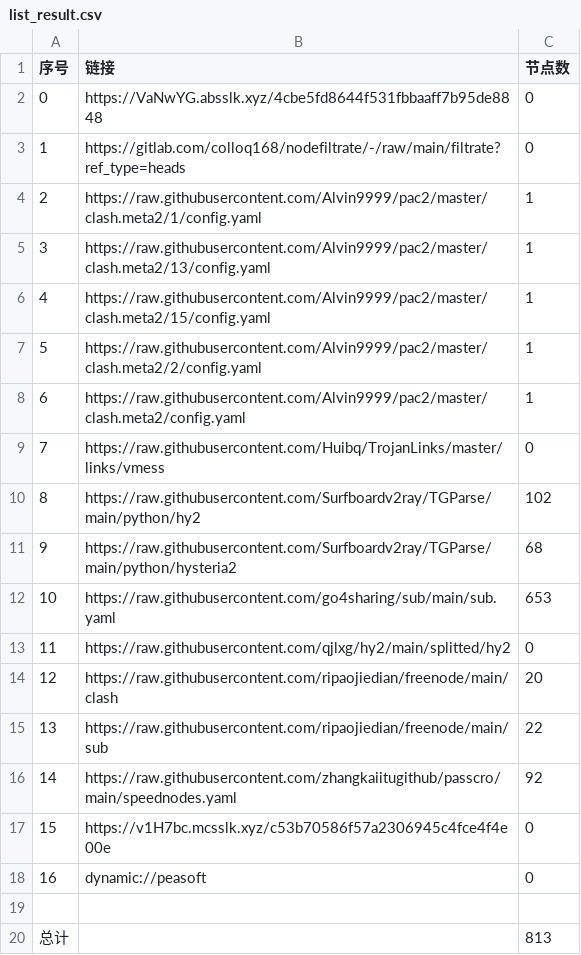
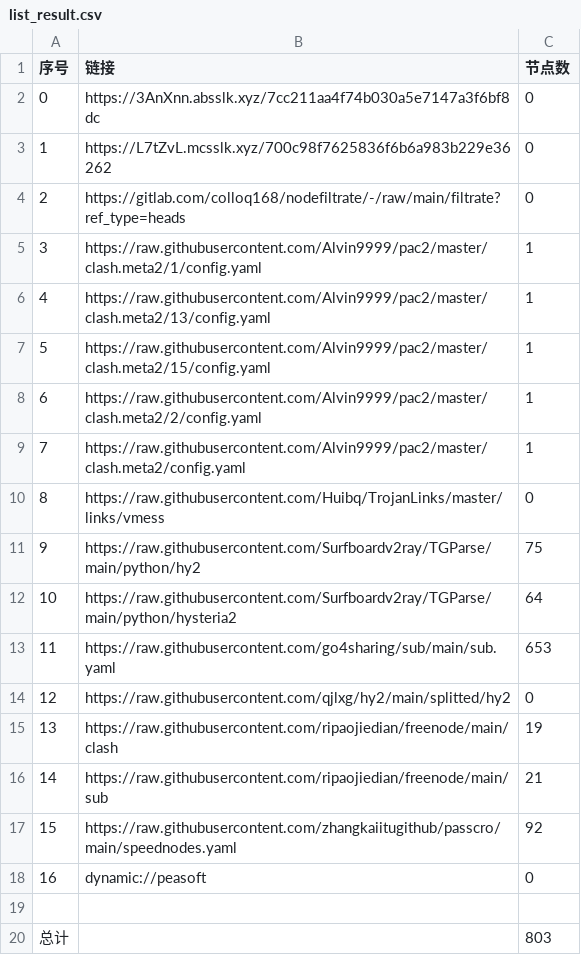
Before and after one commit to weg2025/AutoSearchPublicNodes, a CSV file: list_result.csv, drawn as a sheet; removed rows and columns are numbered as before the commit, all else as after; the diff names each change by its address in the sheet, - before the commit and + after, or states it on an @@ line.

```diff
--- a/list_result.csv
+++ b/list_result.csv
-B2 (链接): https://VaNwYG.absslk.xyz/4cbe5fd8644f531fbbaaff7b95de8848
+B2 (链接): https://3AnXnn.absslk.xyz/7cc211aa4f74b030a5e7147a3f6bf8dc
+row 3: 1 | https://L7tZvL.mcsslk.xyz/700c98f7625836f6b6a983b229e36262 | 0
@@ column A (序号) renumbered between rows 4 and 17 @@
-C11 (节点数): 102
+C11 (节点数): 75
-C12 (节点数): 68
+C12 (节点数): 64
-C15 (节点数): 20
+C15 (节点数): 19
-C16 (节点数): 22
+C16 (节点数): 21
-row 17: 15 | https://v1H7bc.mcsslk.xyz/c53b70586f57a2306945c4fce4f4e00e | 0
-C20 (节点数): 813
+C20 (节点数): 803
```
Also changed, not shown: 28 other files.
